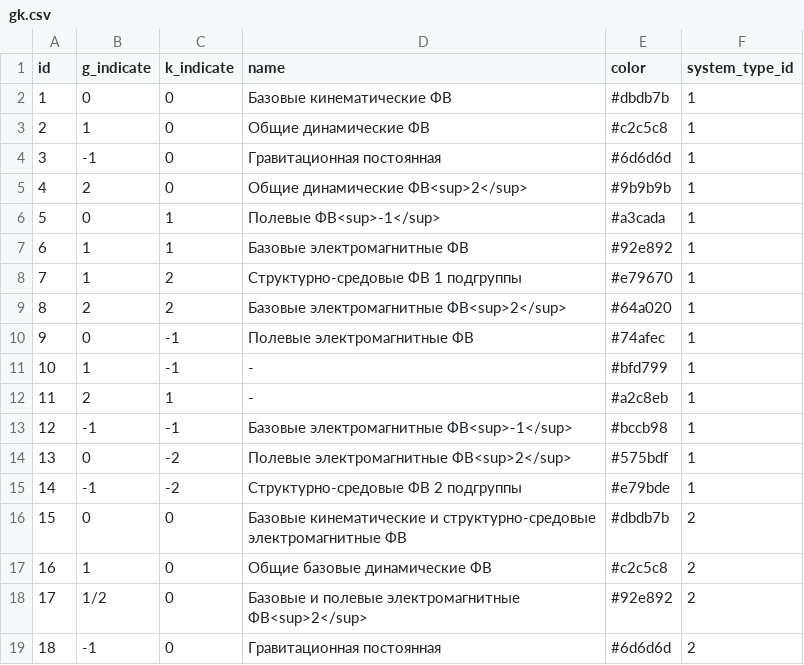
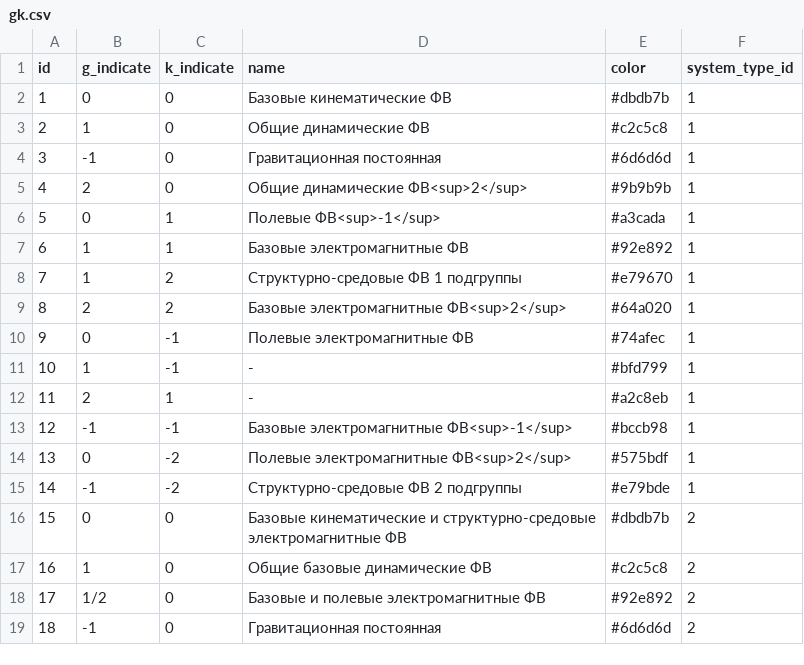
Before and after one commit to knowmaker/fviz_backend-fast_api, a CSV file: app/db/gk.csv, drawn as a sheet.

Commit message:
updated gk seed

```diff
--- a/app/db/gk.csv
+++ b/app/db/gk.csv
@@ -17,3 +17,3 @@
 16,1,0,"Общие базовые динамические ФВ","#c2c5c8",2
-17,1/2,0,"Базовые и полевые электромагнитные ФВ<sup>2</sup>","#92e892",2
+17,1/2,0,"Базовые и полевые электромагнитные ФВ","#92e892",2
 18,-1,0,"Гравитационная постоянная","#6d6d6d",2
```
